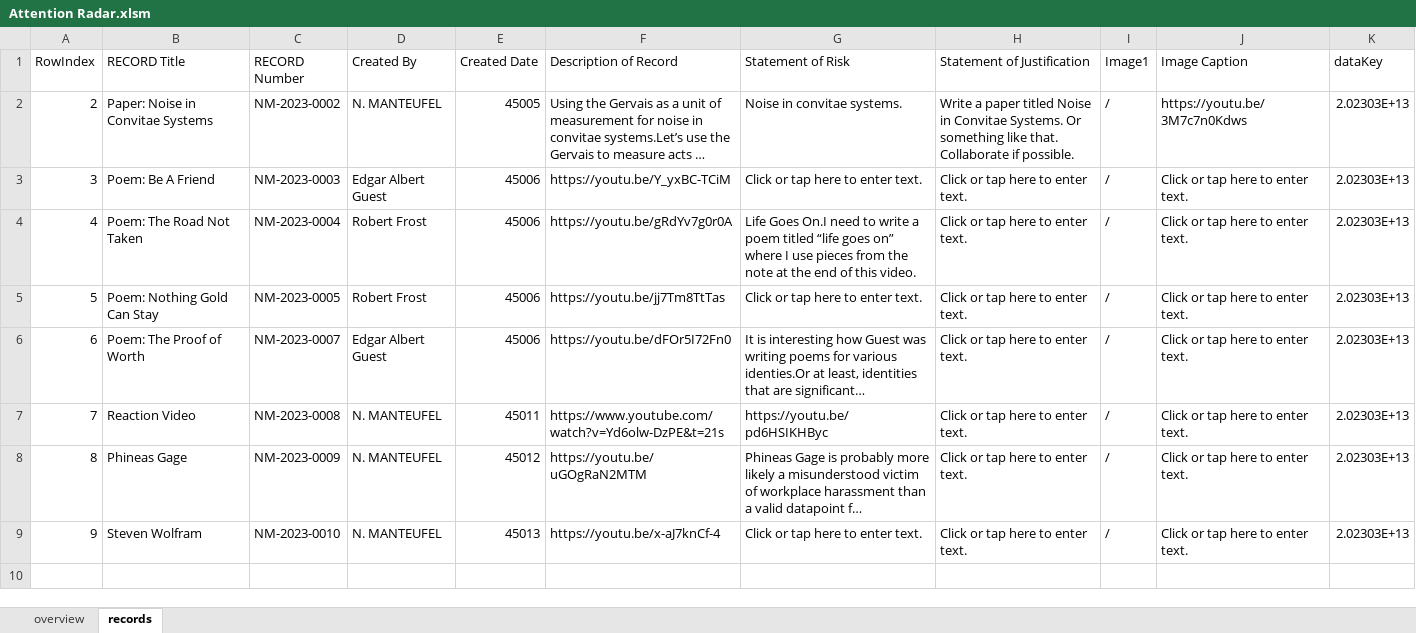
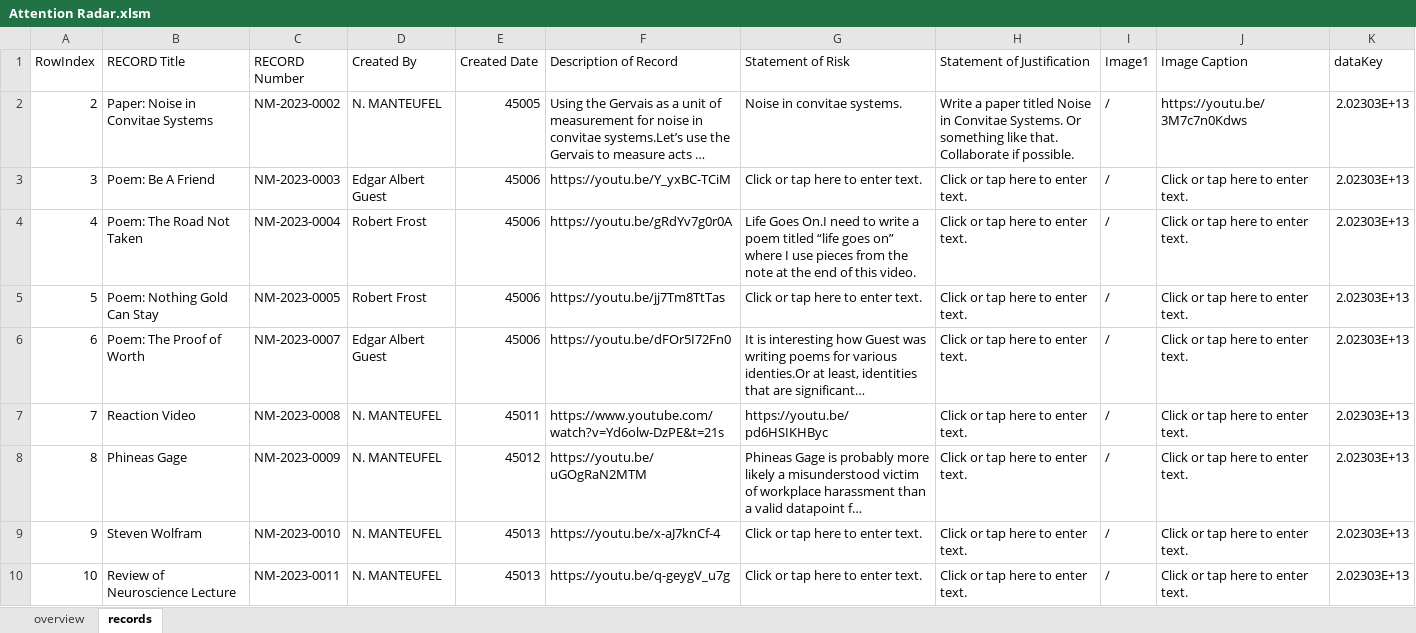
Before and after one commit to miniPCB/BexarThought, an Excel workbook: 00 Attention/Attention Radar.xlsm, sheet records, drawn as a sheet; long unchanged cells end in …; values as stored, in another font and other column widths than the file's, no borders; the diff names each change by its address in the sheet, - before the commit and + after, or states it on an @@ line.

```diff
--- a/00 Attention/Attention Radar.xlsm (sheet records)
+++ b/00 Attention/Attention Radar.xlsm (sheet records)
+row 10: 10 | Review of Neuroscience Lecture | NM-2023-0011 | N. MANTEUFEL | 45013 | https://youtu.be/q-geygV_u7g | Click or tap here to enter text. | Click or tap here to enter text. | / | Click or tap here to enter text. | 2.02303E+13
```
Also changed, not shown: sheet overview, 00 Attention/data/recorddata.xlsx, 2 other files.
